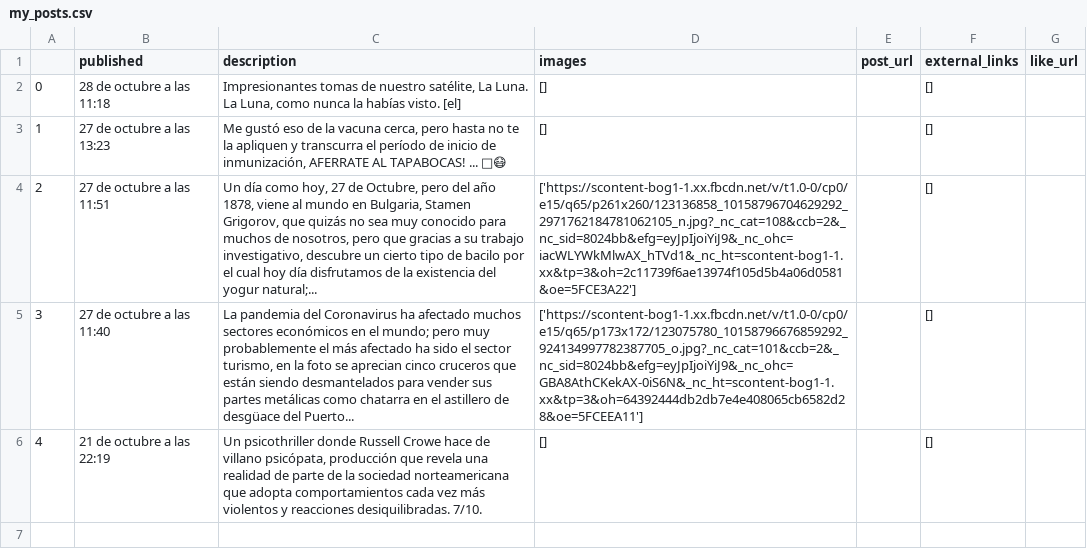
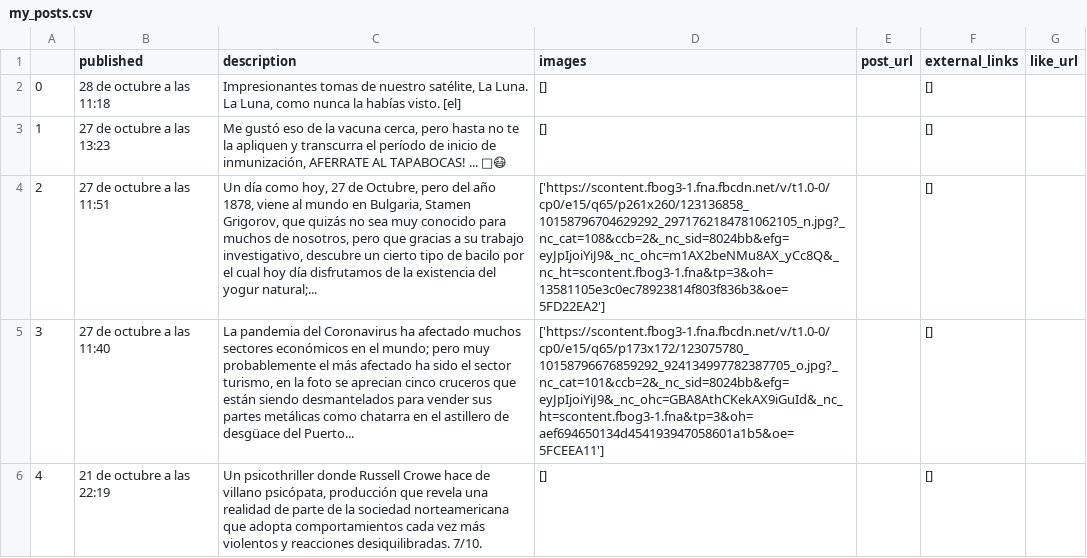
Before and after one commit to pmsorion/appMercadoLibreScraping, a CSV file: my_posts.csv, drawn as a sheet; the diff names each change by its address in the sheet, - before the commit and + after, or states it on an @@ line.

```diff
--- a/my_posts.csv
+++ b/my_posts.csv
-D4 (images): ['https://scontent-bog1-1.xx.fbcdn.net/v/t1.0-0/cp0/e15/q65/p261x260/123136858_10158796704629292_2971762184781062105_n.jpg?_nc_cat=108&ccb=2&_nc_sid=8024bb&efg=eyJpIjoiYiJ9&_nc_ohc=iacWLYWkMlwAX_hTVd1&_nc_ht=scontent-bog1-1.xx&tp=3&oh=2c11739f6ae13974f105d5b4a06d0581&oe=5FCE3A22']
+D4 (images): ['https://scontent.fbog3-1.fna.fbcdn.net/v/t1.0-0/cp0/e15/q65/p261x260/123136858_10158796704629292_2971762184781062105_n.jpg?_nc_cat=108&ccb=2&_nc_sid=8024bb&efg=eyJpIjoiYiJ9&_nc_ohc=m1AX2beNMu8AX_yCc8Q&_nc_ht=scontent.fbog3-1.fna&tp=3&oh=13581105e3c0ec78923814f803f836b3&oe=5FD22EA2']
-D5 (images): ['https://scontent-bog1-1.xx.fbcdn.net/v/t1.0-0/cp0/e15/q65/p173x172/123075780_10158796676859292_924134997782387705_o.jpg?_nc_cat=101&ccb=2&_nc_sid=8024bb&efg=eyJpIjoiYiJ9&_nc_ohc=GBA8AthCKekAX-0iS6N&_nc_ht=scontent-bog1-1.xx&tp=3&oh=64392444db2db7e4e408065cb6582d28&oe=5FCEEA11']
+D5 (images): ['https://scontent.fbog3-1.fna.fbcdn.net/v/t1.0-0/cp0/e15/q65/p173x172/123075780_10158796676859292_924134997782387705_o.jpg?_nc_cat=101&ccb=2&_nc_sid=8024bb&efg=eyJpIjoiYiJ9&_nc_ohc=GBA8AthCKekAX9iGuId&_nc_ht=scontent.fbog3-1.fna&tp=3&oh=aef694650134d454193947058601a1b5&oe=5FCEEA11']
```
Also changed, not shown: 2 other files.
